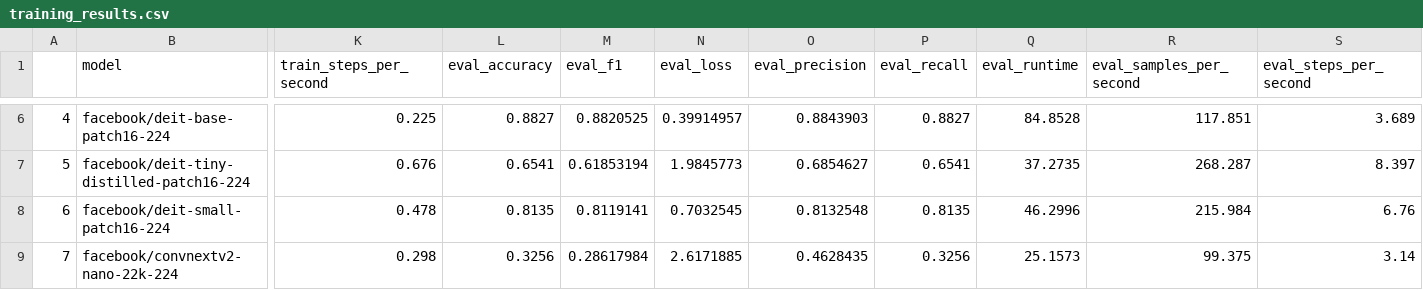
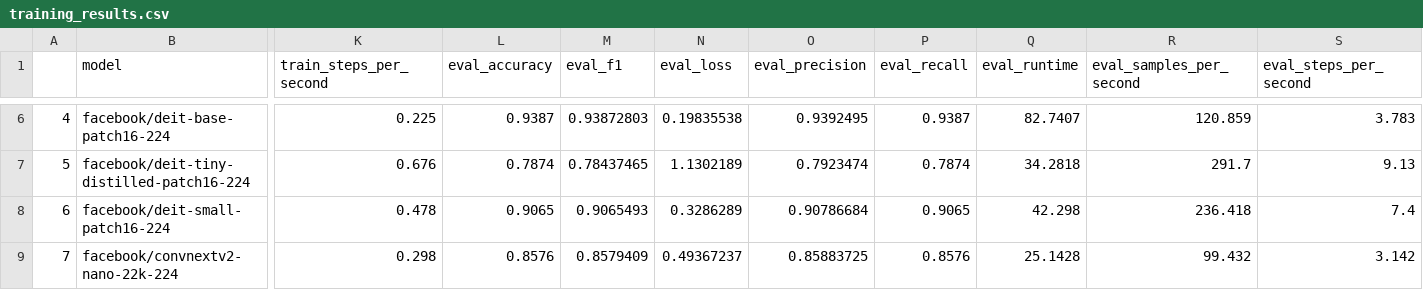
Before and after one commit to ykamoji/pyspark-model-processing, a CSV file: results/training_results.csv, drawn as a sheet; only a part is shown, gaps mark what is left out; the diff covers the shown part only; the diff names each change by its address in the sheet, - before the commit and + after, or states it on an @@ line.

```diff
--- a/results/training_results.csv
+++ b/results/training_results.csv
-L6 (eval_accuracy): 0.8827
+L6 (eval_accuracy): 0.9387
-M6 (eval_f1): 0.8820525
+M6 (eval_f1): 0.93872803
-N6 (eval_loss): 0.39914957
+N6 (eval_loss): 0.19835538
-O6 (eval_precision): 0.8843903
+O6 (eval_precision): 0.9392495
-P6 (eval_recall): 0.8827
+P6 (eval_recall): 0.9387
-Q6 (eval_runtime): 84.8528
+Q6 (eval_runtime): 82.7407
-R6 (eval_samples_per_second): 117.851
+R6 (eval_samples_per_second): 120.859
-S6 (eval_steps_per_second): 3.689
+S6 (eval_steps_per_second): 3.783
-L7 (eval_accuracy): 0.6541
+L7 (eval_accuracy): 0.7874
-M7 (eval_f1): 0.61853194
+M7 (eval_f1): 0.78437465
-N7 (eval_loss): 1.9845773
+N7 (eval_loss): 1.1302189
-O7 (eval_precision): 0.6854627
+O7 (eval_precision): 0.7923474
-P7 (eval_recall): 0.6541
+P7 (eval_recall): 0.7874
-Q7 (eval_runtime): 37.2735
+Q7 (eval_runtime): 34.2818
-R7 (eval_samples_per_second): 268.287
+R7 (eval_samples_per_second): 291.7
-S7 (eval_steps_per_second): 8.397
+S7 (eval_steps_per_second): 9.13
-L8 (eval_accuracy): 0.8135
+L8 (eval_accuracy): 0.9065
-M8 (eval_f1): 0.8119141
+M8 (eval_f1): 0.9065493
-N8 (eval_loss): 0.7032545
+N8 (eval_loss): 0.3286289
-O8 (eval_precision): 0.8132548
+O8 (eval_precision): 0.90786684
-P8 (eval_recall): 0.8135
+P8 (eval_recall): 0.9065
-Q8 (eval_runtime): 46.2996
+Q8 (eval_runtime): 42.298
-R8 (eval_samples_per_second): 215.984
+R8 (eval_samples_per_second): 236.418
-S8 (eval_steps_per_second): 6.76
+S8 (eval_steps_per_second): 7.4
-L9 (eval_accuracy): 0.3256
+L9 (eval_accuracy): 0.8576
-M9 (eval_f1): 0.28617984
+M9 (eval_f1): 0.8579409
-N9 (eval_loss): 2.6171885
+N9 (eval_loss): 0.49367237
-O9 (eval_precision): 0.4628435
+O9 (eval_precision): 0.85883725
-P9 (eval_recall): 0.3256
+P9 (eval_recall): 0.8576
-Q9 (eval_runtime): 25.1573
+Q9 (eval_runtime): 25.1428
-R9 (eval_samples_per_second): 99.375
+R9 (eval_samples_per_second): 99.432
-S9 (eval_steps_per_second): 3.14
+S9 (eval_steps_per_second): 3.142
```
Also changed, not shown: 64 edited cells elsewhere in this file, results/inference_results_cuda.csv, results/inference_results_mac_cpu.csv, 2 other files.
